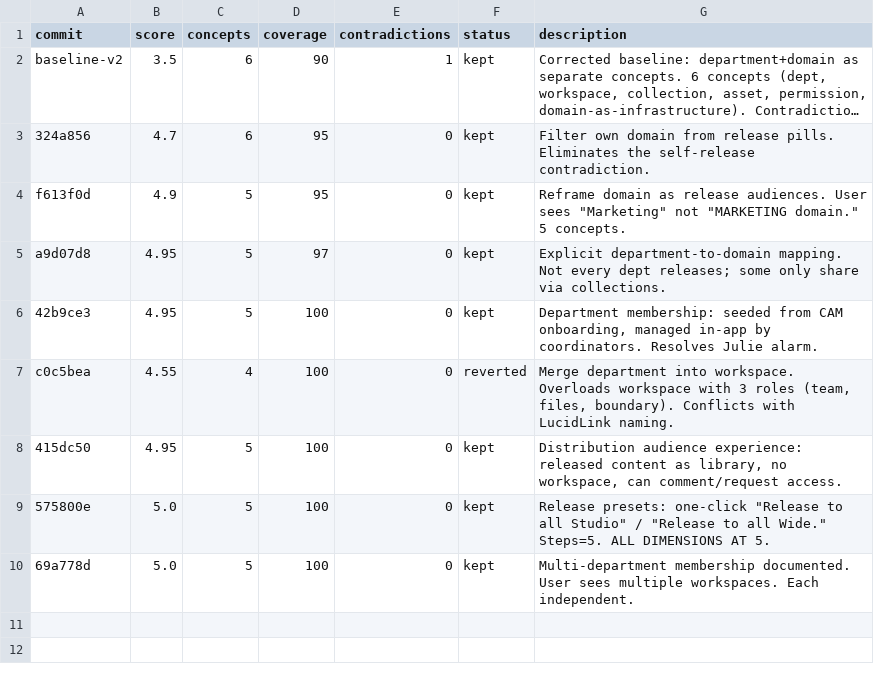
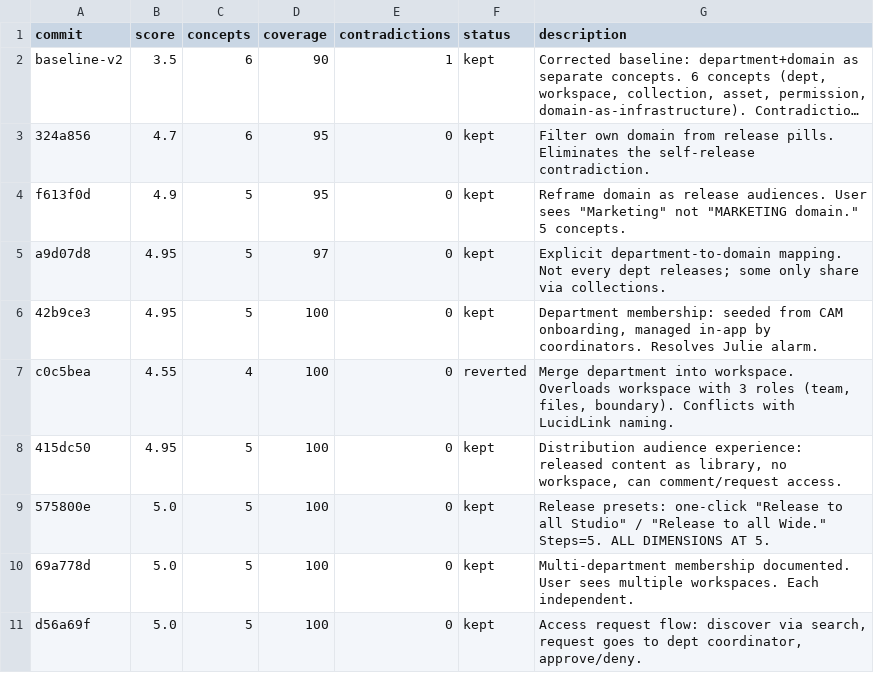
Before and after one commit to ivvvvvvvvvaaaan/Upside-Down, a TSV file: results.tsv, drawn as a sheet; long unchanged cells end in …; the diff names each change by its address in the sheet, - before the commit and + after, or states it on an @@ line.

Commit message:
experiment 9: access request flow -- discovery allowed, access gated by coordinator

```diff
--- a/results.tsv
+++ b/results.tsv
+row 11: d56a69f | 5.0 | 5 | 100 | 0 | kept | Access request flow: discover via search, request goes to dept coordinator, approve/deny.
```
Also changed, not shown: 1 other file.
